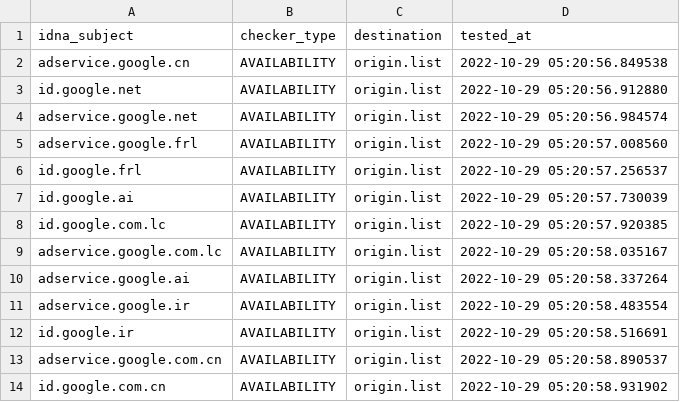
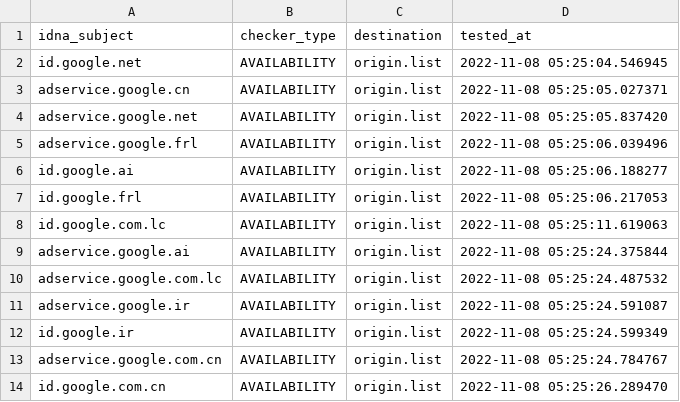
Before and after one commit to dead-hosts/hosts_google_adservice_id_git_kowith337, a CSV file: .pyfunceble/inactive.csv, drawn as a sheet.

Commit message:
[Final/Result][Dead-Hosts::hosts_google_adservice_id_git_kowith337] | cc @kowith337 |  [GHA skip]
gIRUI4OJjYPda3DunhyA0oCO

```diff
--- a/.pyfunceble/inactive.csv
+++ b/.pyfunceble/inactive.csv
@@ -1,14 +1,14 @@
 idna_subject,checker_type,destination,tested_at
-adservice.google.cn,AVAILABILITY,origin.list,2022-10-29 05:20:56.849538
-id.google.net,AVAILABILITY,origin.list,2022-10-29 05:20:56.912880
-adservice.google.net,AVAILABILITY,origin.list,2022-10-29 05:20:56.984574
-adservice.google.frl,AVAILABILITY,origin.list,2022-10-29 05:20:57.008560
-id.google.frl,AVAILABILITY,origin.list,2022-10-29 05:20:57.256537
-id.google.ai,AVAILABILITY,origin.list,2022-10-29 05:20:57.730039
-id.google.com.lc,AVAILABILITY,origin.list,2022-10-29 05:20:57.920385
-adservice.google.com.lc,AVAILABILITY,origin.list,2022-10-29 05:20:58.035167
-adservice.google.ai,AVAILABILITY,origin.list,2022-10-29 05:20:58.337264
-adservice.google.ir,AVAILABILITY,origin.list,2022-10-29 05:20:58.483554
-id.google.ir,AVAILABILITY,origin.list,2022-10-29 05:20:58.516691
-adservice.google.com.cn,AVAILABILITY,origin.list,2022-10-29 05:20:58.890537
-id.google.com.cn,AVAILABILITY,origin.list,2022-10-29 05:20:58.931902
+id.google.net,AVAILABILITY,origin.list,2022-11-08 05:25:04.546945
+adservice.google.cn,AVAILABILITY,origin.list,2022-11-08 05:25:05.027371
+adservice.google.net,AVAILABILITY,origin.list,2022-11-08 05:25:05.837420
+adservice.google.frl,AVAILABILITY,origin.list,2022-11-08 05:25:06.039496
+id.google.ai,AVAILABILITY,origin.list,2022-11-08 05:25:06.188277
+id.google.frl,AVAILABILITY,origin.list,2022-11-08 05:25:06.217053
+id.google.com.lc,AVAILABILITY,origin.list,2022-11-08 05:25:11.619063
+adservice.google.ai,AVAILABILITY,origin.list,2022-11-08 05:25:24.375844
+adservice.google.com.lc,AVAILABILITY,origin.list,2022-11-08 05:25:24.487532
+adservice.google.ir,AVAILABILITY,origin.list,2022-11-08 05:25:24.591087
+id.google.ir,AVAILABILITY,origin.list,2022-11-08 05:25:24.599349
+adservice.google.com.cn,AVAILABILITY,origin.list,2022-11-08 05:25:24.784767
+id.google.com.cn,AVAILABILITY,origin.list,2022-11-08 05:25:26.289470
```
Also changed, not shown: 13 other files.
